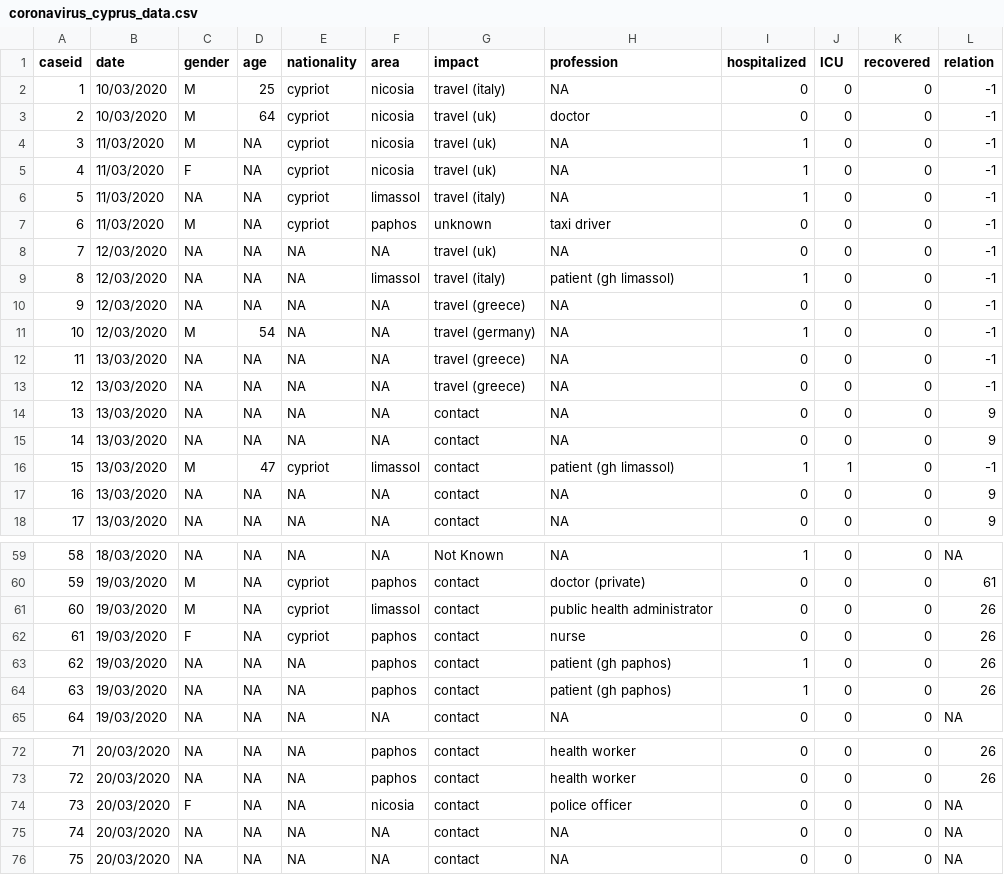
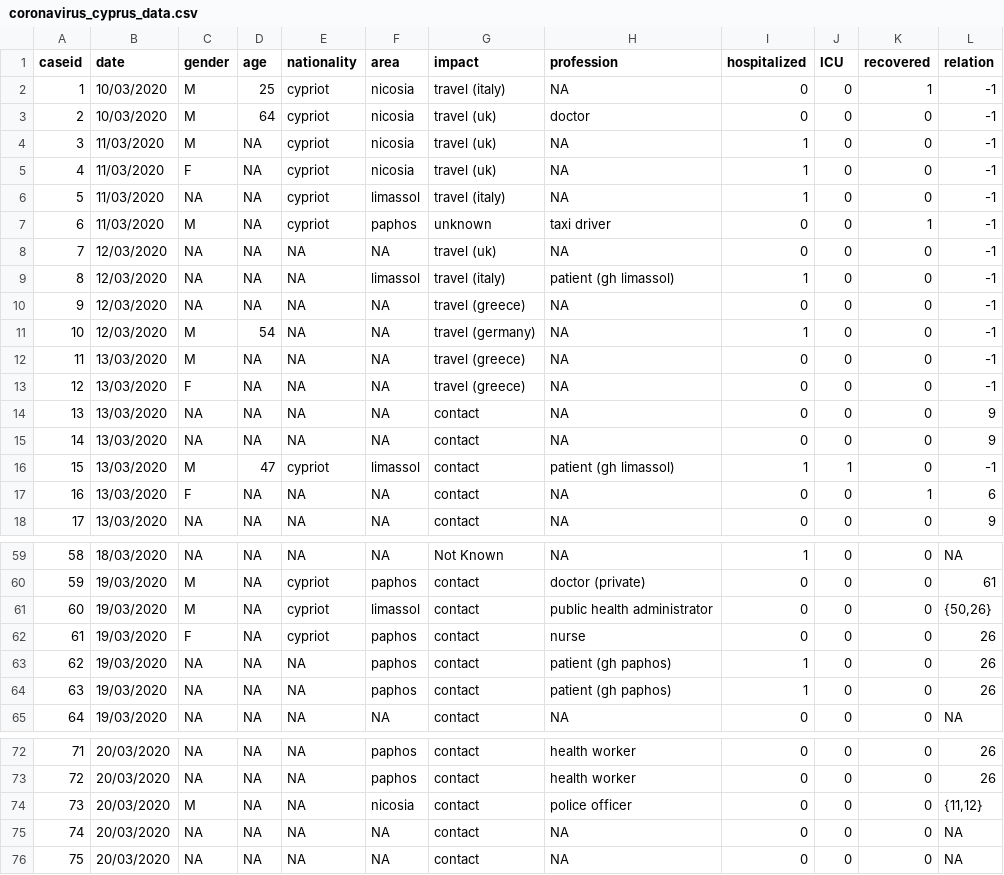
Before and after one commit to dtrihinas/covid-19-cyprus-data, a CSV file: coronavirus_cyprus_data.csv, drawn as a sheet; only a part is shown, gaps mark what is left out.

Commit message:
data for 20/03/2020 v3 contributions

```diff
--- a/coronavirus_cyprus_data.csv
+++ b/coronavirus_cyprus_data.csv
@@ -1,3 +1,3 @@
 caseid,date,gender,age,nationality,area,impact,profession,hospitalized,ICU,recovered,relation
-1,10/03/2020,M,25,cypriot,nicosia,travel (italy),NA,0,0,0,-1
+1,10/03/2020,M,25,cypriot,nicosia,travel (italy),NA,0,0,1,-1
 2,10/03/2020,M,64,cypriot,nicosia,travel (uk),doctor,0,0,0,-1
@@ -6,3 +6,3 @@ caseid,date,gender,age,nationality,area,impact,profession,hospitalized,ICU,recov
 5,11/03/2020,NA,NA,cypriot,limassol,travel (italy),NA,1,0,0,-1
-6,11/03/2020,M,NA,cypriot,paphos,unknown,taxi driver,0,0,0,-1
+6,11/03/2020,M,NA,cypriot,paphos,unknown,taxi driver,0,0,1,-1
 7,12/03/2020,NA,NA,NA,NA,travel (uk),NA,0,0,0,-1
@@ -11,4 +11,4 @@ caseid,date,gender,age,nationality,area,impact,profession,hospitalized,ICU,recov
 10,12/03/2020,M,54,NA,NA,travel (germany),NA,1,0,0,-1
-11,13/03/2020,NA,NA,NA,NA,travel (greece),NA,0,0,0,-1
-12,13/03/2020,NA,NA,NA,NA,travel (greece),NA,0,0,0,-1
+11,13/03/2020,M,NA,NA,NA,travel (greece),NA,0,0,0,-1
+12,13/03/2020,F,NA,NA,NA,travel (greece),NA,0,0,0,-1
 13,13/03/2020,NA,NA,NA,NA,contact,NA,0,0,0,9
@@ -16,3 +16,3 @@ caseid,date,gender,age,nationality,area,impact,profession,hospitalized,ICU,recov
 15,13/03/2020,M,47,cypriot,limassol,contact,patient (gh limassol),1,1,0,-1
-16,13/03/2020,NA,NA,NA,NA,contact,NA,0,0,0,9
+16,13/03/2020,F,NA,NA,NA,contact,NA,0,0,1,6
 17,13/03/2020,NA,NA,NA,NA,contact,NA,0,0,0,9
@@ -60,3 +60,3 @@ caseid,date,gender,age,nationality,area,impact,profession,hospitalized,ICU,recov
 59,19/03/2020,M,NA,cypriot,paphos,contact,doctor (private),0,0,0,61
-60,19/03/2020,M,NA,cypriot,limassol,contact,public health administrator,0,0,0,26
+60,19/03/2020,M,NA,cypriot,limassol,contact,public health administrator,0,0,0,"{50,26}"
 61,19/03/2020,F,NA,cypriot,paphos,contact,nurse,0,0,0,26
@@ -73,3 +73,3 @@ caseid,date,gender,age,nationality,area,impact,profession,hospitalized,ICU,recov
 72,20/03/2020,NA,NA,NA,paphos,contact,health worker,0,0,0,26
-73,20/03/2020,F,NA,NA,nicosia,contact,police officer,0,0,0,NA
+73,20/03/2020,M,NA,NA,nicosia,contact,police officer,0,0,0,"{11,12}"
 74,20/03/2020,NA,NA,NA,NA,contact,NA,0,0,0,NA
```
